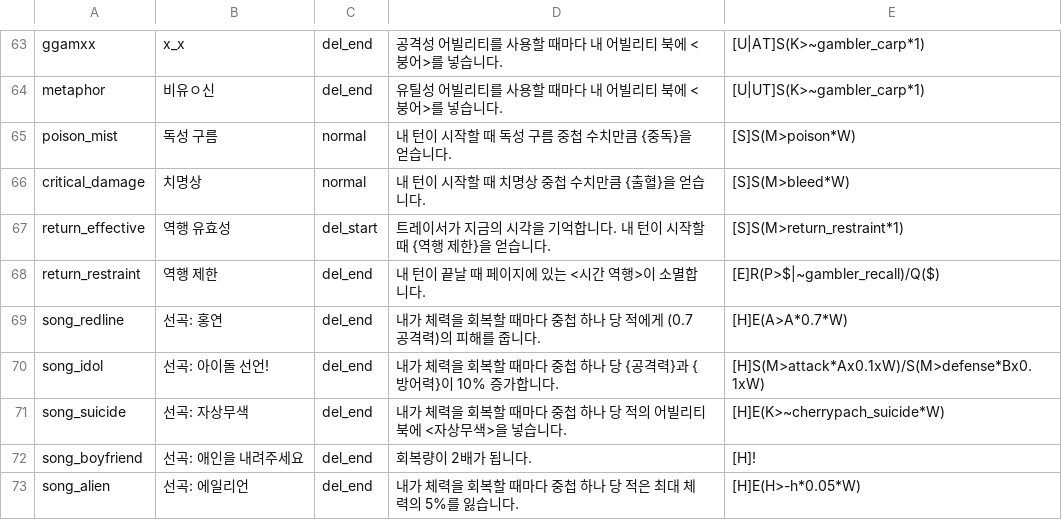
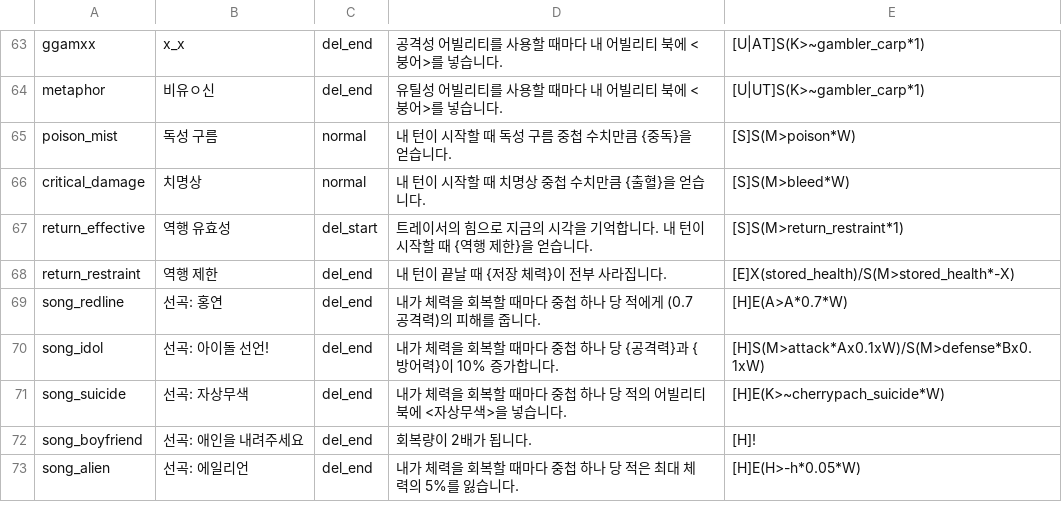
Before and after one commit to RMKroar/Streamers-Rise, a CSV file: status(pre-apply).csv, drawn as a sheet; only a part is shown, gaps mark what is left out.

Commit message:
Update status(pre-apply).csv

```diff
--- a/status(pre-apply).csv
+++ b/status(pre-apply).csv
@@ -66,4 +66,4 @@ poison_mist,독성 구름,normal,내 턴이 시작할 때 독성 구름 중첩
 critical_damage,치명상,normal,내 턴이 시작할 때 치명상 중첩 수치만큼 {출혈}을 얻습니다.,[S]S(M>bleed*W)
-return_effective,역행 유효성,del_start,트레이서가 지금의 시각을 기억합니다. 내 턴이 시작할 때 {역행 제한}을 얻습니다.,[S]S(M>return_restraint*1)
-return_restraint,역행 제한,del_end,내 턴이 끝날 때 페이지에 있는 <시간 역행>이 소멸합니다.,[E]R(P>$|~gambler_recall)/Q($)
+return_effective,역행 유효성,del_start,트레이서의 힘으로 지금의 시각을 기억합니다. 내 턴이 시작할 때 {역행 제한}을 얻습니다.,[S]S(M>return_restraint*1)
+return_restraint,역행 제한,del_end,내 턴이 끝날 때 {저장 체력}이 전부 사라집니다.,[E]X(stored_health)/S(M>stored_health*-X)
 song_redline,선곡: 홍연,del_end,내가 체력을 회복할 때마다 중첩 하나 당 적에게 (0.7 공격력)의 피해를 줍니다.,[H]E(A>A*0.7*W)
```
